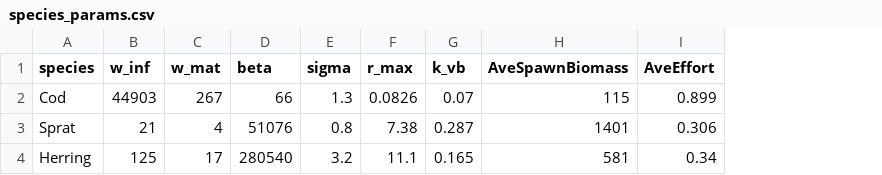
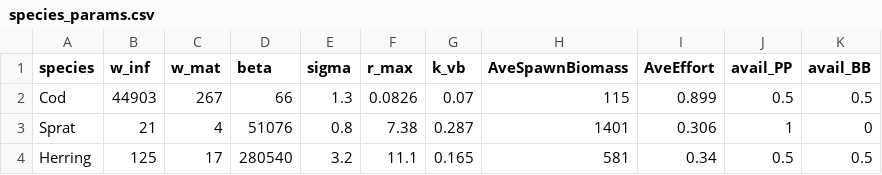
Before and after one commit to maxlindmark/mizer-rewiring, a CSV file: baltic/params/species_params.csv, drawn as a sheet; the diff names each change by its address in the sheet, - before the commit and + after, or states it on an @@ line.

Commit message:
add resource availability directly into the species param file

```diff
--- a/baltic/params/species_params.csv
+++ b/baltic/params/species_params.csv
+column J (avail_PP), rows 2-4: 0.5 | 1 | 0.5
+column K (avail_BB), rows 2-4: 0.5 | 0 | 0.5
```
